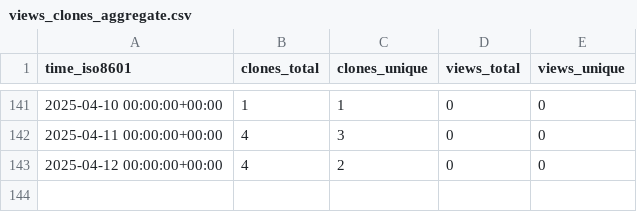
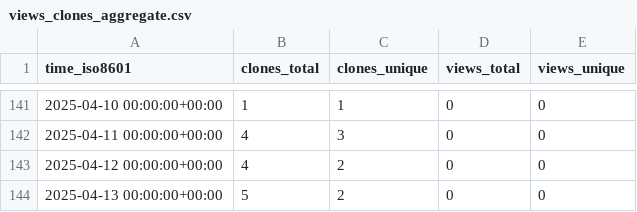
Before and after one commit to CTF-FlagFrenzy/challenges, a CSV file: CTF-FlagFrenzy/challenges/ghrs-data/views_clones_aggregate.csv, drawn as a sheet; only a part is shown, gaps mark what is left out; the diff names each change by its address in the sheet, - before the commit and + after, or states it on an @@ line.

```diff
--- a/CTF-FlagFrenzy/challenges/ghrs-data/views_clones_aggregate.csv
+++ b/CTF-FlagFrenzy/challenges/ghrs-data/views_clones_aggregate.csv
+row 144: 2025-04-13 00:00:00+00:00 | 5 | 2 | 0 | 0
```
Also changed, not shown: 1 other file.
